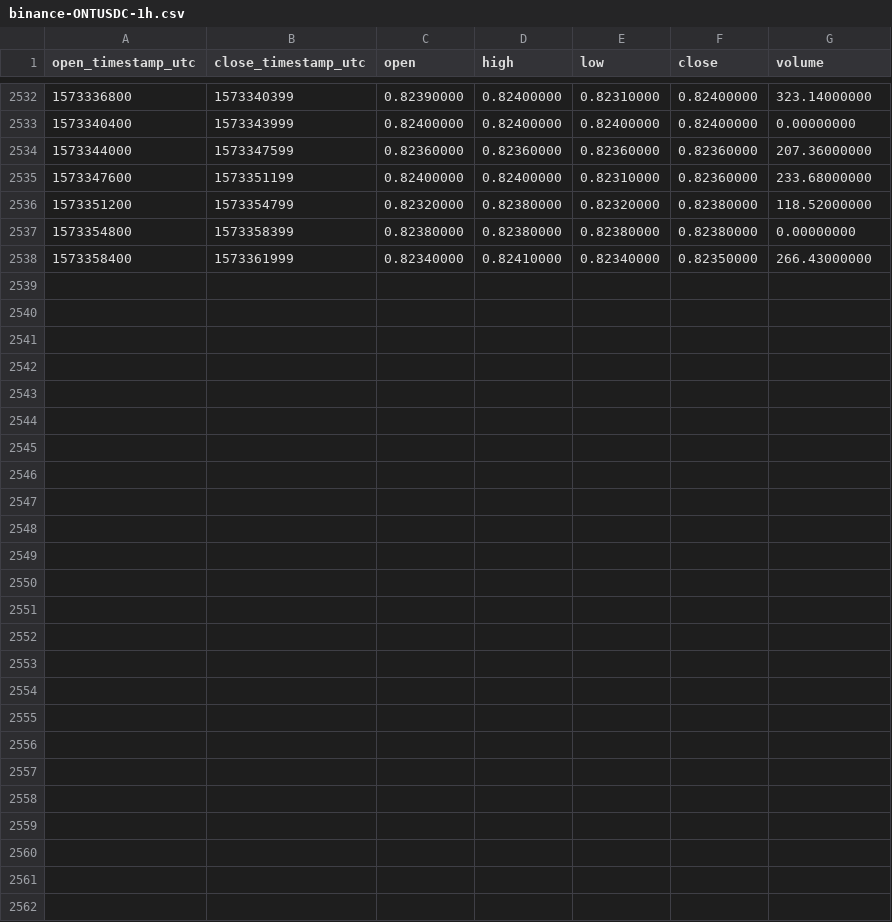
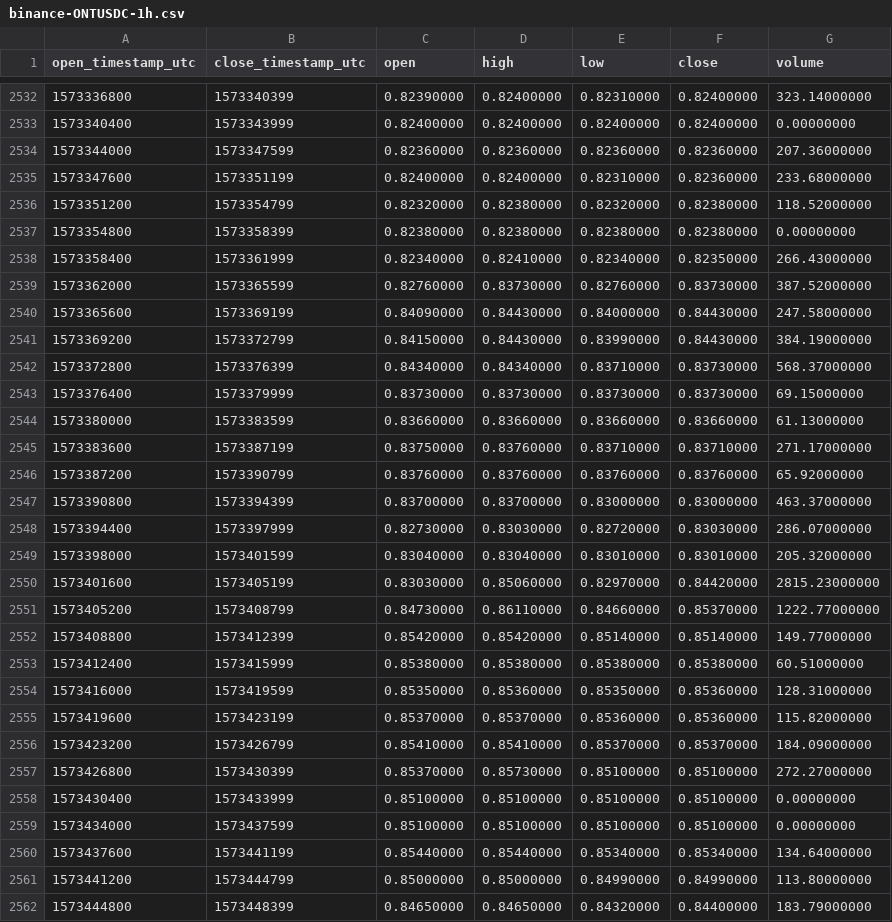
Before and after one commit to cryptobigbro/binance-ONTUSDC, a CSV file: binance-ONTUSDC-1h.csv, drawn as a sheet; only a part is shown, gaps mark what is left out.

Commit message:
Update OHLCV data.

```diff
--- a/binance-ONTUSDC-1h.csv
+++ b/binance-ONTUSDC-1h.csv
@@ -2538 +2538,25 @@ open_timestamp_utc,close_timestamp_utc,open,high,low,close,volume
 1573358400,1573361999,0.82340000,0.82410000,0.82340000,0.82350000,266.43000000
+1573362000,1573365599,0.82760000,0.83730000,0.82760000,0.83730000,387.52000000
+1573365600,1573369199,0.84090000,0.84430000,0.84000000,0.84430000,247.58000000
+1573369200,1573372799,0.84150000,0.84430000,0.83990000,0.84430000,384.19000000
+1573372800,1573376399,0.84340000,0.84340000,0.83710000,0.83730000,568.37000000
+1573376400,1573379999,0.83730000,0.83730000,0.83730000,0.83730000,69.15000000
+1573380000,1573383599,0.83660000,0.83660000,0.83660000,0.83660000,61.13000000
+1573383600,1573387199,0.83750000,0.83760000,0.83710000,0.83710000,271.17000000
+1573387200,1573390799,0.83760000,0.83760000,0.83760000,0.83760000,65.92000000
+1573390800,1573394399,0.83700000,0.83700000,0.83000000,0.83000000,463.37000000
+1573394400,1573397999,0.82730000,0.83030000,0.82720000,0.83030000,286.07000000
+1573398000,1573401599,0.83040000,0.83040000,0.83010000,0.83010000,205.32000000
+1573401600,1573405199,0.83030000,0.85060000,0.82970000,0.84420000,2815.23000000
+1573405200,1573408799,0.84730000,0.86110000,0.84660000,0.85370000,1222.77000000
+1573408800,1573412399,0.85420000,0.85420000,0.85140000,0.85140000,149.77000000
+1573412400,1573415999,0.85380000,0.85380000,0.85380000,0.85380000,60.51000000
+1573416000,1573419599,0.85350000,0.85360000,0.85350000,0.85360000,128.31000000
+1573419600,1573423199,0.85370000,0.85370000,0.85360000,0.85360000,115.82000000
+1573423200,1573426799,0.85410000,0.85410000,0.85370000,0.85370000,184.09000000
+1573426800,1573430399,0.85370000,0.85730000,0.85100000,0.85100000,272.27000000
+1573430400,1573433999,0.85100000,0.85100000,0.85100000,0.85100000,0.00000000
+1573434000,1573437599,0.85100000,0.85100000,0.85100000,0.85100000,0.00000000
+1573437600,1573441199,0.85440000,0.85440000,0.85340000,0.85340000,134.64000000
+1573441200,1573444799,0.85000000,0.85000000,0.84990000,0.84990000,113.80000000
+1573444800,1573448399,0.84650000,0.84650000,0.84320000,0.84400000,183.79000000
```
Also changed, not shown: binance-ONTUSDC-1d.csv.
